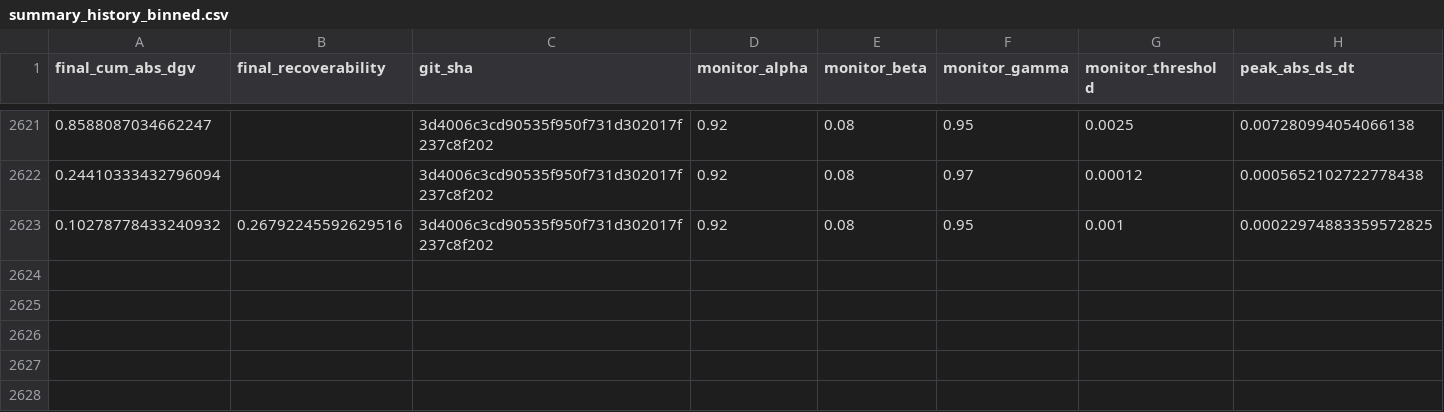
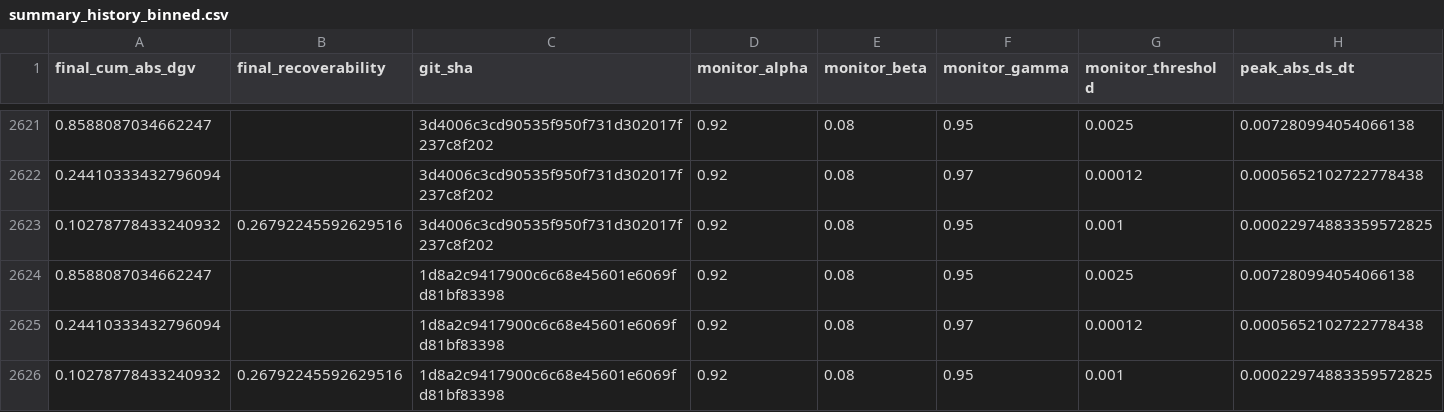
Before and after one commit to willshacklett/god-variable-theory, a CSV file: data/longitudinal/summary_history_binned.csv, drawn as a sheet; only a part is shown, gaps mark what is left out; rows hold the shown columns only; the diff names each change by its address in the sheet, - before the commit and + after, or states it on an @@ line.

```diff
--- a/data/longitudinal/summary_history_binned.csv
+++ b/data/longitudinal/summary_history_binned.csv
+row 2624: 0.8588087034662247 |  | 1d8a2c9417900c6c68e45601e6069fd81bf83398 | 0.92 | 0.08 | 0.95 | 0.0025 | 0.007280994054066138
+row 2625: 0.24410333432796094 |  | 1d8a2c9417900c6c68e45601e6069fd81bf83398 | 0.92 | 0.08 | 0.97 | 0.00012 | 0.0005652102722778438
+row 2626: 0.10278778433240932 | 0.26792245592629516 | 1d8a2c9417900c6c68e45601e6069fd81bf83398 | 0.92 | 0.08 | 0.95 | 0.001 | 0.00022974883359572825
```
Also changed, not shown: data/longitudinal/summary_history.csv.
